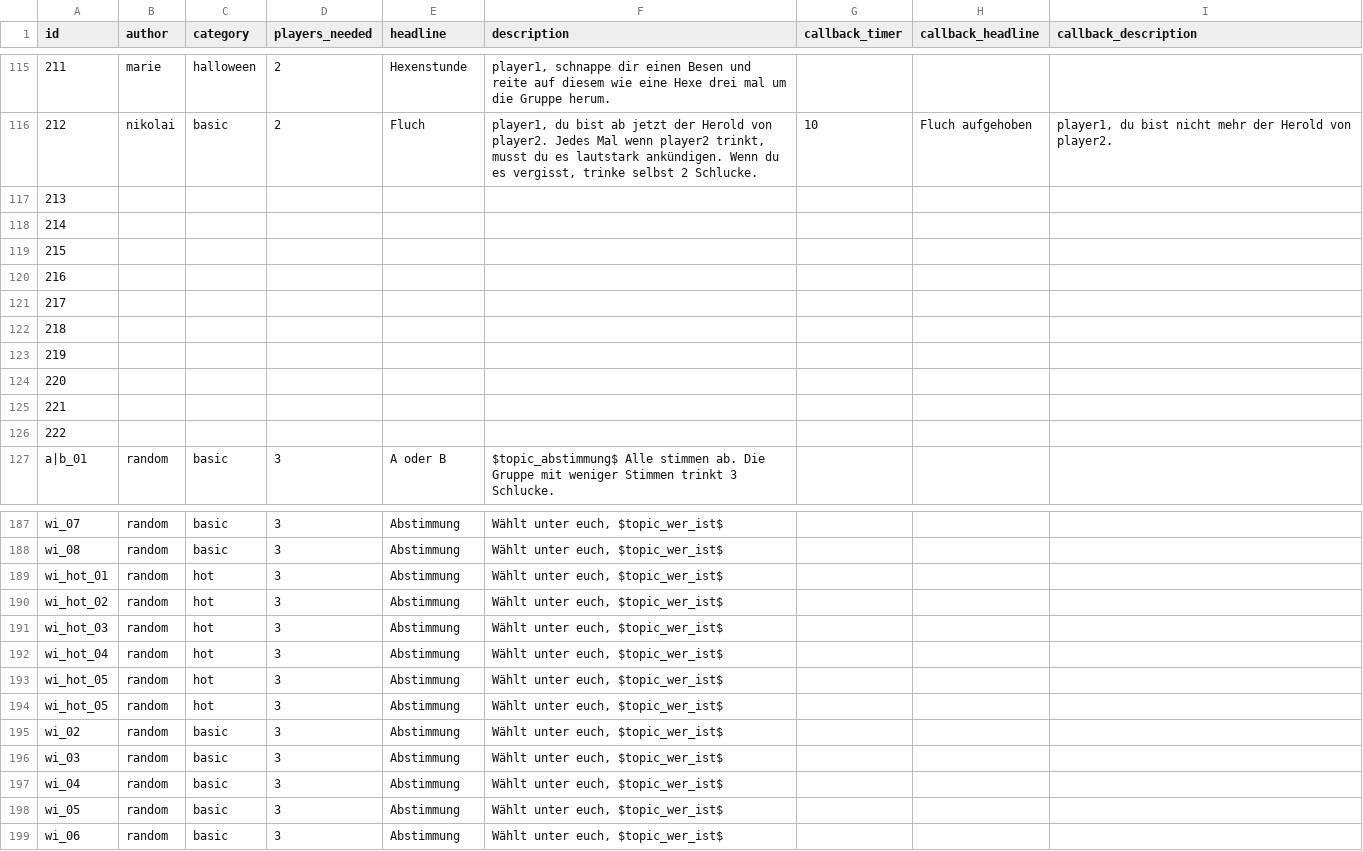
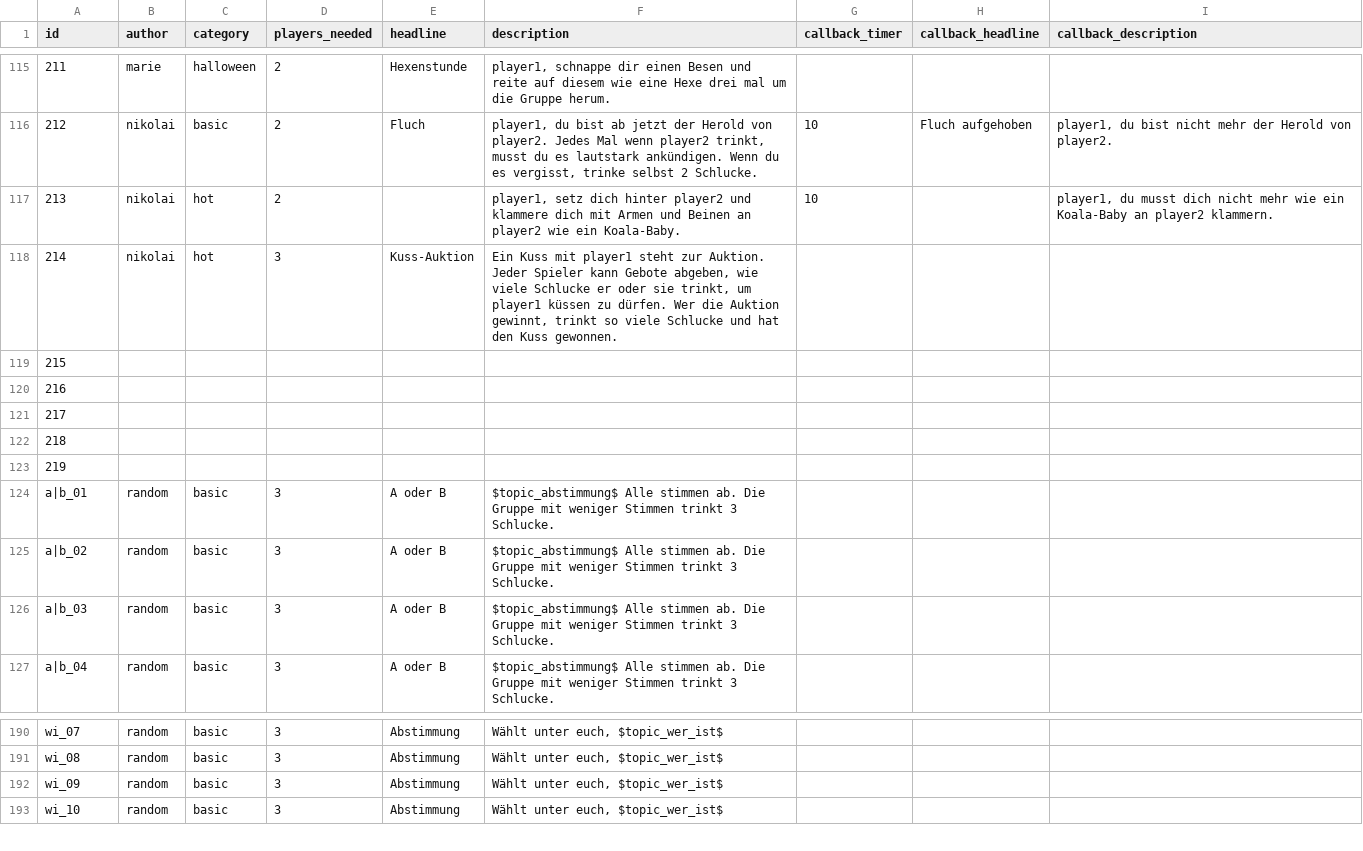
Before and after one commit to nschoenwald/ice-breaker, a CSV file: tasks.csv, drawn as a sheet; only a part is shown, gaps mark what is left out; removed rows and columns are numbered as before the commit, all else as after; the diff covers the shown part only; the diff names each change by its address in the sheet, - before the commit and + after, or states it on an @@ line.

```diff
--- a/tasks.csv
+++ b/tasks.csv
+row 117: 213 | nikolai | hot | 2 |  | player1, setz dich hinter player2 und klammere dich mit Armen und Beinen an player2 wie ein Koala-Baby. | 10 |  | player1, du musst dich nicht mehr wie ein Koala-Baby an player2 klammern.
+row 118: 214 | nikolai | hot | 3 | Kuss-Auktion | Ein Kuss mit player1 steht zur Auktion. Jeder Spieler kann Gebote abgeben, wie viele Schlucke er oder sie trinkt, um player1 küssen zu dürfen. Wer die Auktion gewinnt, trinkt so viele Schlucke und hat den Kuss gewonnen.
@@ column A (id) renumbered between rows 119 and 195 @@
-B124:B126 (author): (empty)
+B124:B126 (author): random
-C124:C126 (category): (empty)
+C124:C126 (category): basic
-D124:D126 (players_needed): (empty)
+D124:D126 (players_needed): 3
-E124:E126 (headline): (empty)
+E124:E126 (headline): A oder B
-F124:F126 (description): (empty)
+F124:F126 (description): $topic_abstimmung$ Alle stimmen ab. Die Gruppe mit weniger Stimmen trinkt 3 Schlucke.
-row 125: 221
-row 126: 222
-row 189: wi_hot_01 | random | hot | 3 | Abstimmung | Wählt unter euch, $topic_wer_ist$
-row 190: wi_hot_02 | random | hot | 3 | Abstimmung | Wählt unter euch, $topic_wer_ist$
-row 191: wi_hot_03 | random | hot | 3 | Abstimmung | Wählt unter euch, $topic_wer_ist$
-row 192: wi_hot_04 | random | hot | 3 | Abstimmung | Wählt unter euch, $topic_wer_ist$
-row 193: wi_hot_05 | random | hot | 3 | Abstimmung | Wählt unter euch, $topic_wer_ist$
-row 194: wi_hot_05 | random | hot | 3 | Abstimmung | Wählt unter euch, $topic_wer_ist$
-row 195: wi_02 | random | basic | 3 | Abstimmung | Wählt unter euch, $topic_wer_ist$
-row 196: wi_03 | random | basic | 3 | Abstimmung | Wählt unter euch, $topic_wer_ist$
-row 197: wi_04 | random | basic | 3 | Abstimmung | Wählt unter euch, $topic_wer_ist$
```
Also changed, not shown: 3 added rows and 12 edited cells elsewhere in this file, topics_abstimmung.csv, topics_falls_du.csv, 29 other files.
